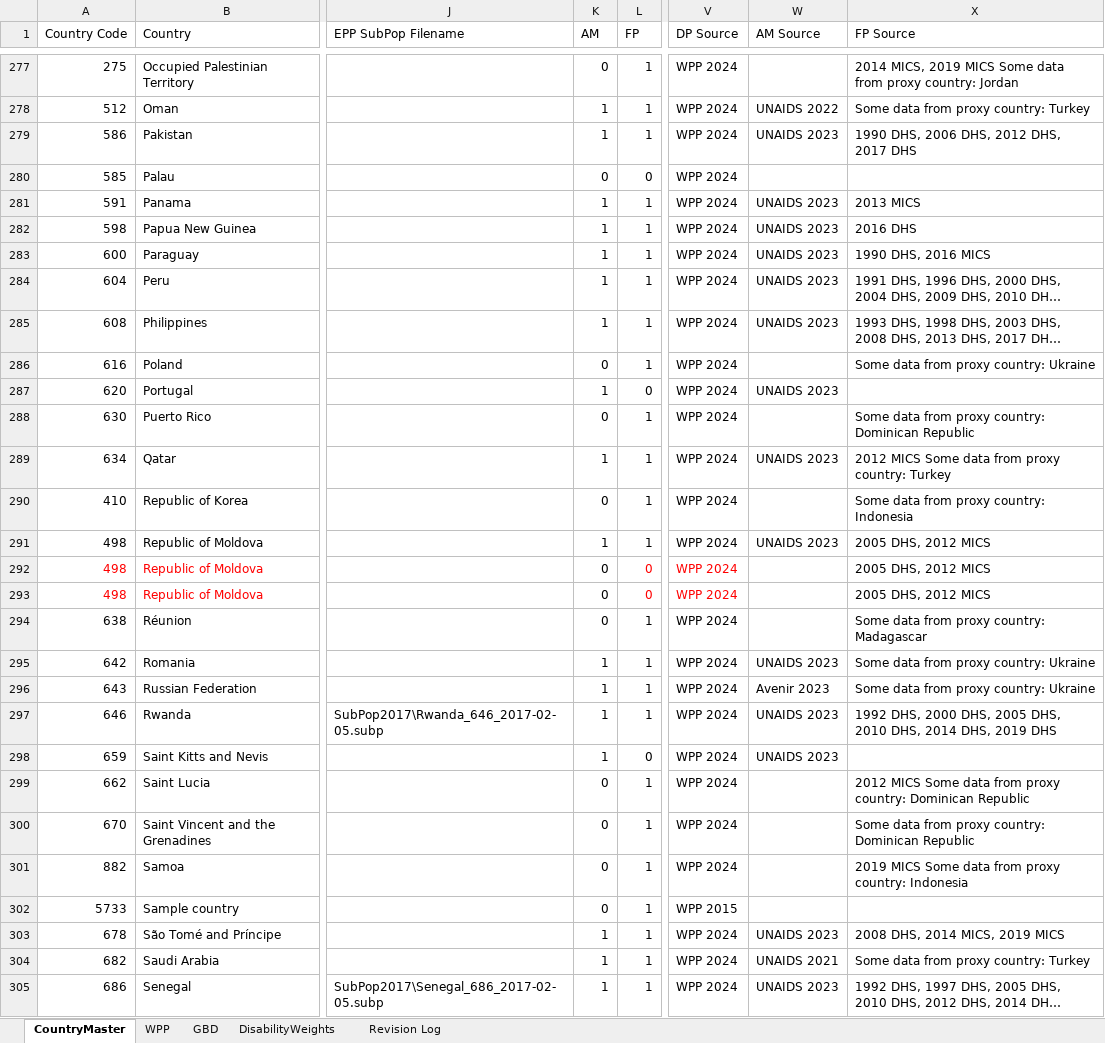
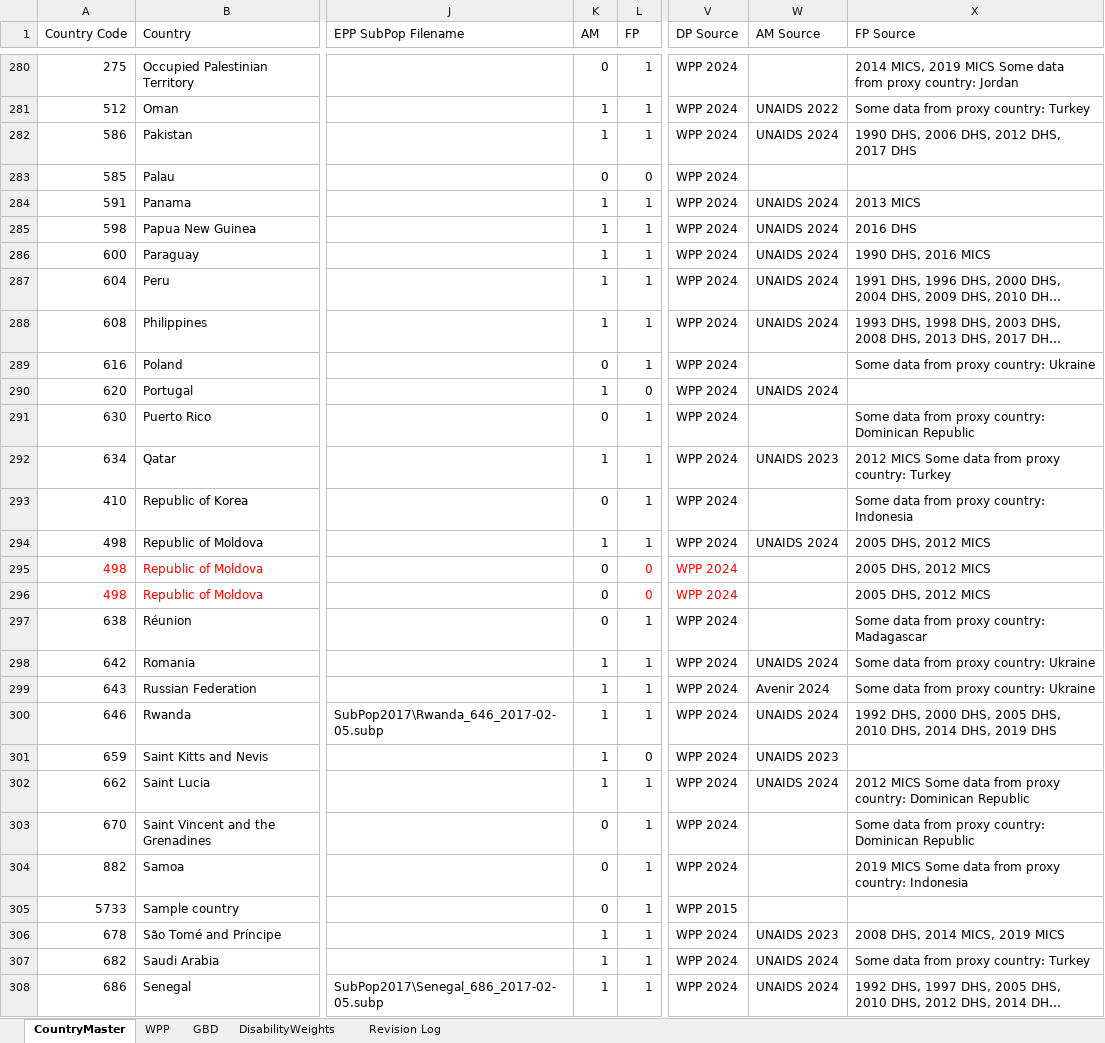
Before and after one commit to AvenirHealth-org/SpectrumWebDefaultData, an Excel workbook: SourceData/globals/GBModData.xlsx, sheet CountryMaster, drawn as a sheet; only a part is shown, gaps mark what is left out; long unchanged cells end in …; values as stored, in another font and other column widths than the file's, no borders; addresses are those after the commit; the diff covers the shown part only; the diff names each change by its address in the sheet, - before the commit and + after, or states it on an @@ line.

Commit message:
CountryList_V15

```diff
--- a/SourceData/globals/GBModData.xlsx (sheet CountryMaster)
+++ b/SourceData/globals/GBModData.xlsx (sheet CountryMaster)
-W282 (AM Source): UNAIDS 2023
+W282 (AM Source): UNAIDS 2024
-W284:W288 (AM Source): UNAIDS 2023
+W284:W288 (AM Source): UNAIDS 2024
-W290 (AM Source): UNAIDS 2023
+W290 (AM Source): UNAIDS 2024
-W294 (AM Source): UNAIDS 2023
+W294 (AM Source): UNAIDS 2024
-W298 (AM Source): UNAIDS 2023
+W298 (AM Source): UNAIDS 2024
-W299 (AM Source): Avenir 2023
+W299 (AM Source): Avenir 2024
-W300 (AM Source): UNAIDS 2023
+W300 (AM Source): UNAIDS 2024
-K302 (AM): 0
+K302 (AM): 1
-W302 (AM Source): (empty)
+W302 (AM Source): UNAIDS 2024
-W307 (AM Source): UNAIDS 2021
+W307 (AM Source): UNAIDS 2024
-W308 (AM Source): UNAIDS 2023
+W308 (AM Source): UNAIDS 2024
```
Also changed, not shown: 3 added rows and 106 edited cells elsewhere in this sheet, 1 other file.
